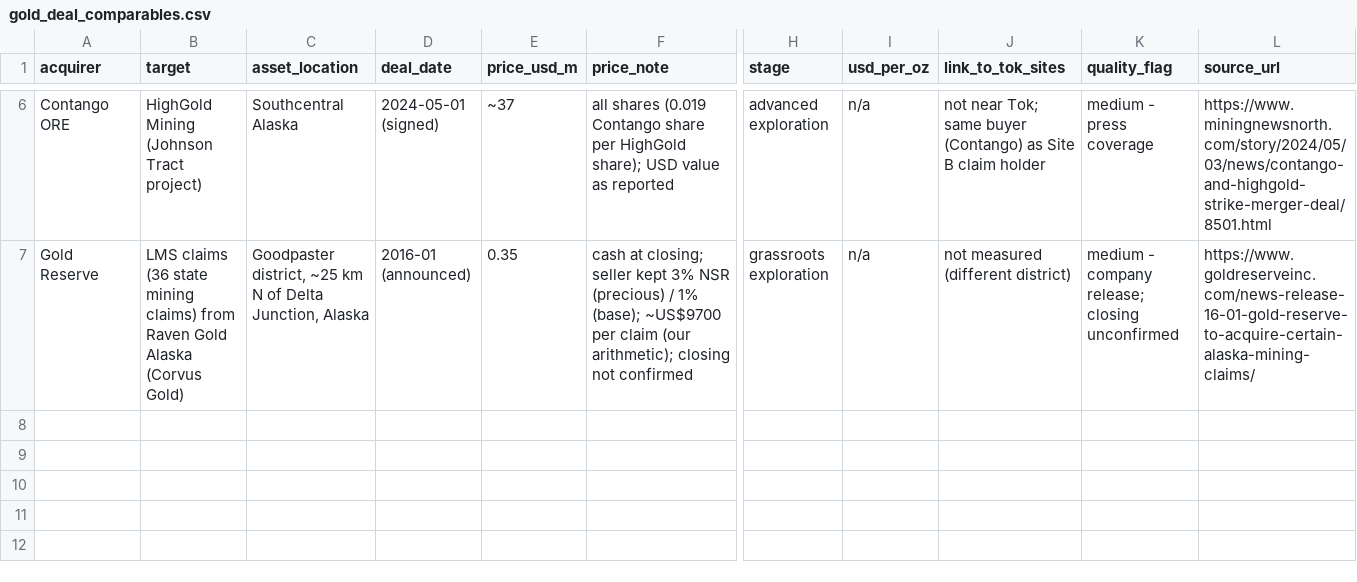
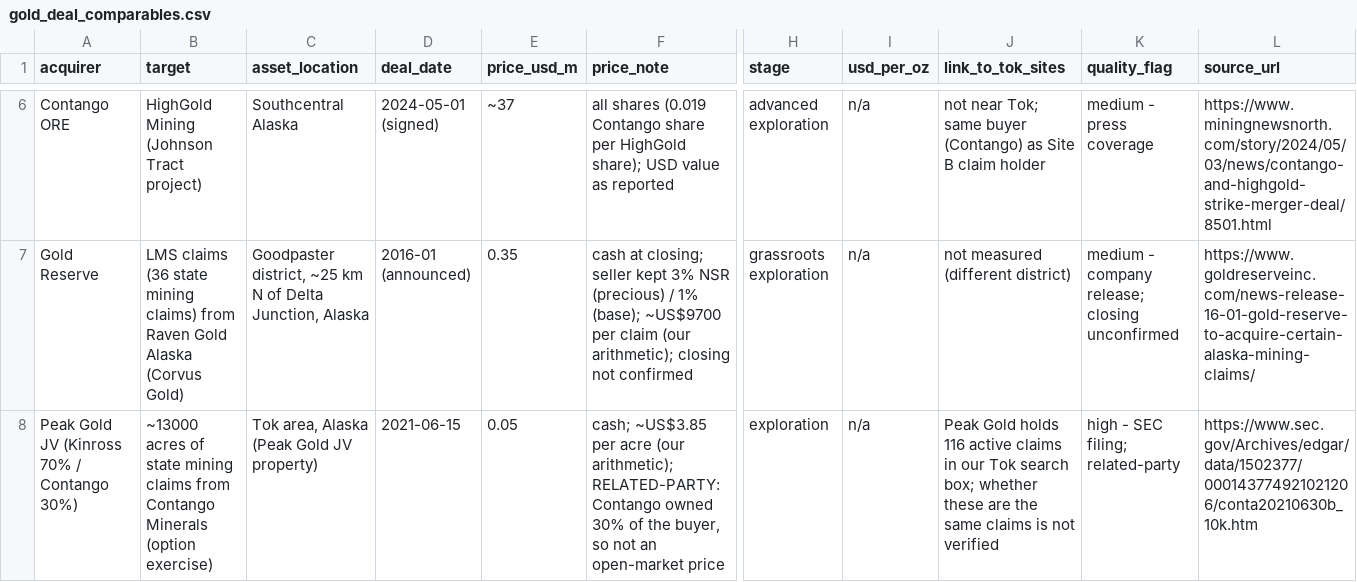
Before and after one commit to amitvijapur/oxhack-2026, a CSV file: research/tok-land/gold_deal_comparables.csv, drawn as a sheet; only a part is shown, gaps mark what is left out; rows hold the shown columns only; the diff covers the shown part only; the diff names each change by its address in the sheet, - before the commit and + after, or states it on an @@ line.

Commit message:
Add Alaska claim-package prices to the Tok deal table
Add four claim-level deals: the related-party June 2021 sale of ~13,000
Tok-area acres for $50,000, Avidian (2024), the Tanacross option (2022,
terminated) and US Antimony's option (2025). Note the price range and
the related-party caveat in the README.

```diff
--- a/research/tok-land/gold_deal_comparables.csv
+++ b/research/tok-land/gold_deal_comparables.csv
+row 8: Peak Gold JV (Kinross 70% / Contango 30%) | ~13000 acres of state mining claims from Contango Minerals (option exercise) | Tok area, Alaska (Peak Gold JV property) | 2021-06-15 | 0.05 | cash; ~US$3.85 per acre (our arithmetic); RELATED-PARTY: Contango owned 30% of the buyer, so not an open-market price | exploration | n/a | Peak Gold holds 116 active claims in our Tok search box; whether these are the same claims is not verified | high - SEC filing; related-party | https://www.sec.gov/Archives/edgar/data/1502377/000143774921021206/conta20210630b_10k.htm
```
Also changed, not shown: 3 added rows elsewhere in this file, 1 other file.
